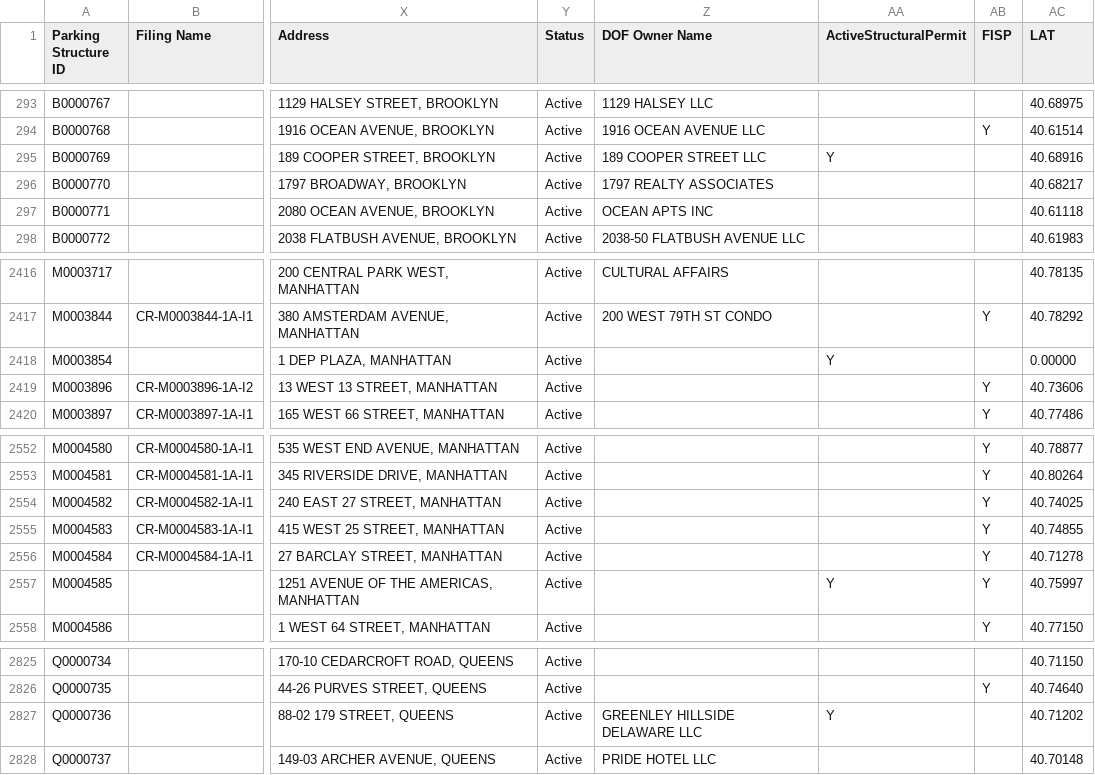
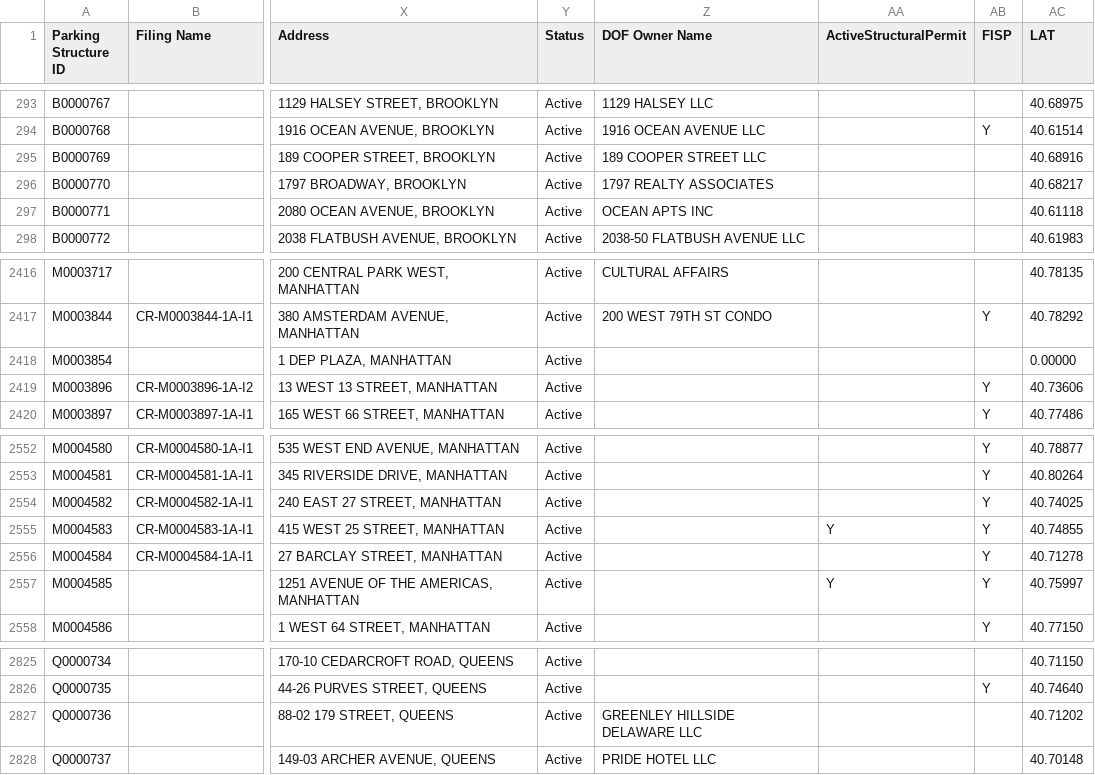
Before and after one commit to NYCDOB/ParkingStructures, a CSV file: data/ParkingStructureInspections.csv, drawn as a sheet; only a part is shown, gaps mark what is left out; the diff names each change by its address in the sheet, - before the commit and + after, or states it on an @@ line.

Commit message:
update from script Tue 03/05/2024  6:50:02.06

```diff
--- a/data/ParkingStructureInspections.csv
+++ b/data/ParkingStructureInspections.csv
-AA295 (ActiveStructuralPermit): Y
+AA295 (ActiveStructuralPermit): (empty)
-AA2418 (ActiveStructuralPermit): Y
+AA2418 (ActiveStructuralPermit): (empty)
-AA2555 (ActiveStructuralPermit): (empty)
+AA2555 (ActiveStructuralPermit): Y
-AA2827 (ActiveStructuralPermit): Y
+AA2827 (ActiveStructuralPermit): (empty)
```
